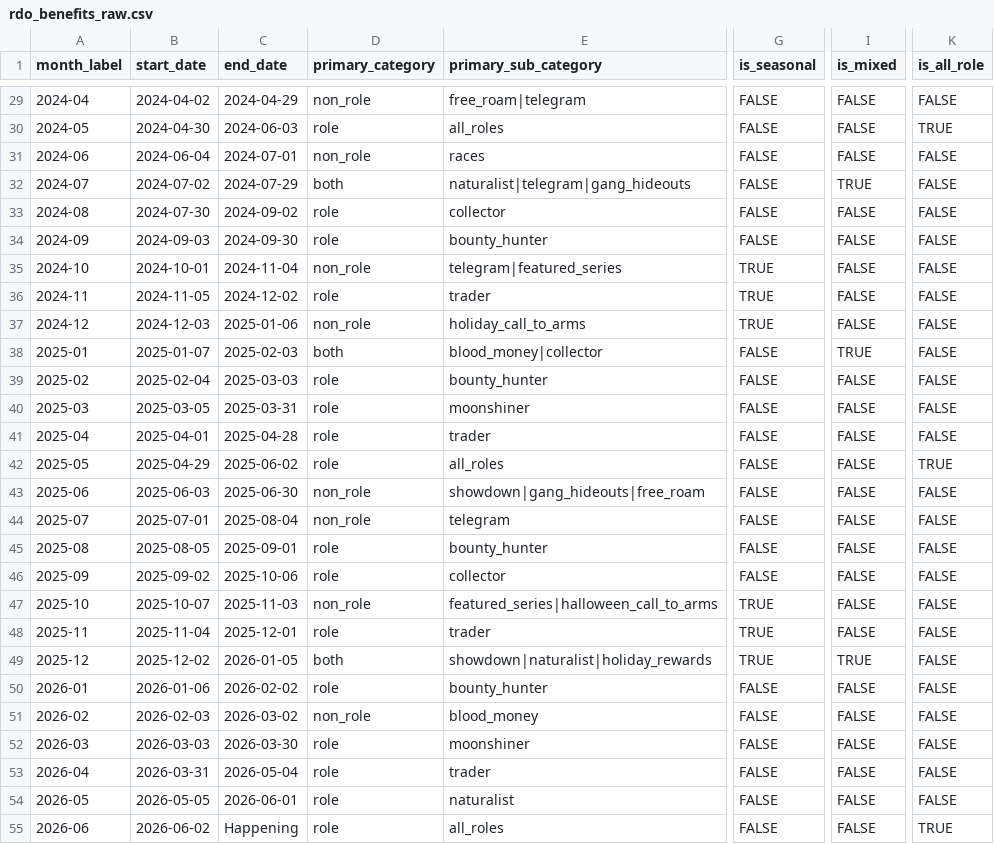
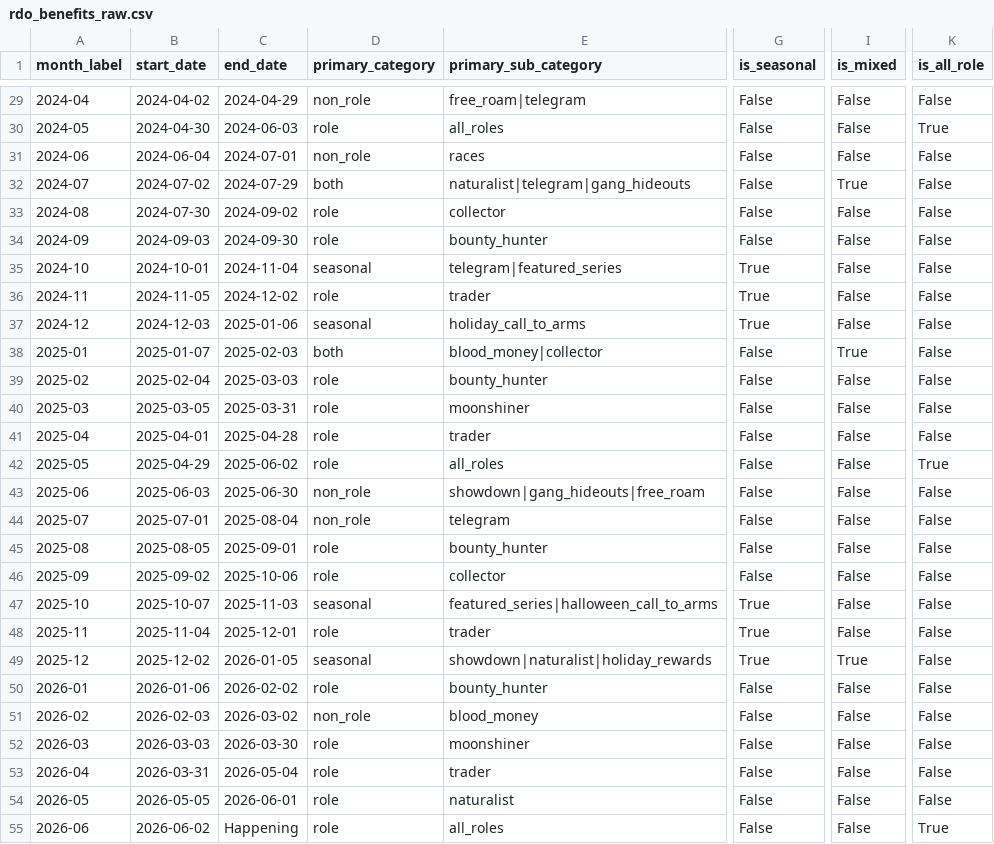
Before and after one commit to EinnUlfr01/Tool1, a CSV file: data/raw/rdo_benefits_raw.csv, drawn as a sheet; only a part is shown, gaps mark what is left out; the diff covers the shown part only; the diff names each change by its address in the sheet, - before the commit and + after, or states it on an @@ line.

```diff
--- a/data/raw/rdo_benefits_raw.csv
+++ b/data/raw/rdo_benefits_raw.csv
-G29:G34 (is_seasonal): FALSE
+G29:G34 (is_seasonal): False
-I29:I31 (is_mixed): FALSE
+I29:I31 (is_mixed): False
-K29 (is_all_role): FALSE
+K29 (is_all_role): False
-K30 (is_all_role): TRUE
+K30 (is_all_role): True
-K31:K41 (is_all_role): FALSE
+K31:K41 (is_all_role): False
-I32 (is_mixed): TRUE
+I32 (is_mixed): True
-I33:I37 (is_mixed): FALSE
+I33:I37 (is_mixed): False
-D35 (primary_category): non_role
+D35 (primary_category): seasonal
-G35:G37 (is_seasonal): TRUE
+G35:G37 (is_seasonal): True
-D37 (primary_category): non_role
+D37 (primary_category): seasonal
-G38:G46 (is_seasonal): FALSE
+G38:G46 (is_seasonal): False
-I38 (is_mixed): TRUE
+I38 (is_mixed): True
-I39:I48 (is_mixed): FALSE
+I39:I48 (is_mixed): False
-K42 (is_all_role): TRUE
+K42 (is_all_role): True
-K43:K54 (is_all_role): FALSE
+K43:K54 (is_all_role): False
-D47 (primary_category): non_role
+D47 (primary_category): seasonal
-G47:G49 (is_seasonal): TRUE
+G47:G49 (is_seasonal): True
-D49 (primary_category): both
+D49 (primary_category): seasonal
-I49 (is_mixed): TRUE
+I49 (is_mixed): True
-G50:G55 (is_seasonal): FALSE
+G50:G55 (is_seasonal): False
-I50:I55 (is_mixed): FALSE
+I50:I55 (is_mixed): False
-K55 (is_all_role): TRUE
+K55 (is_all_role): True
```
Also changed, not shown: 85 edited cells elsewhere in this file.
